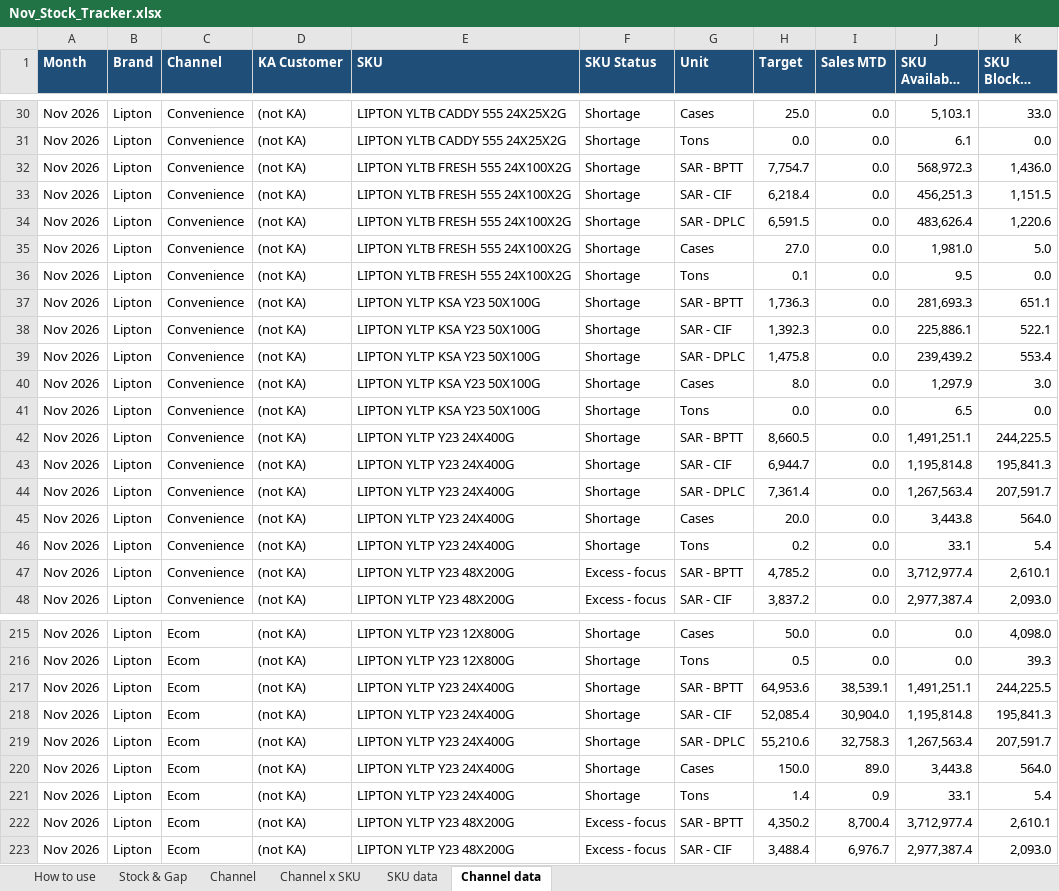
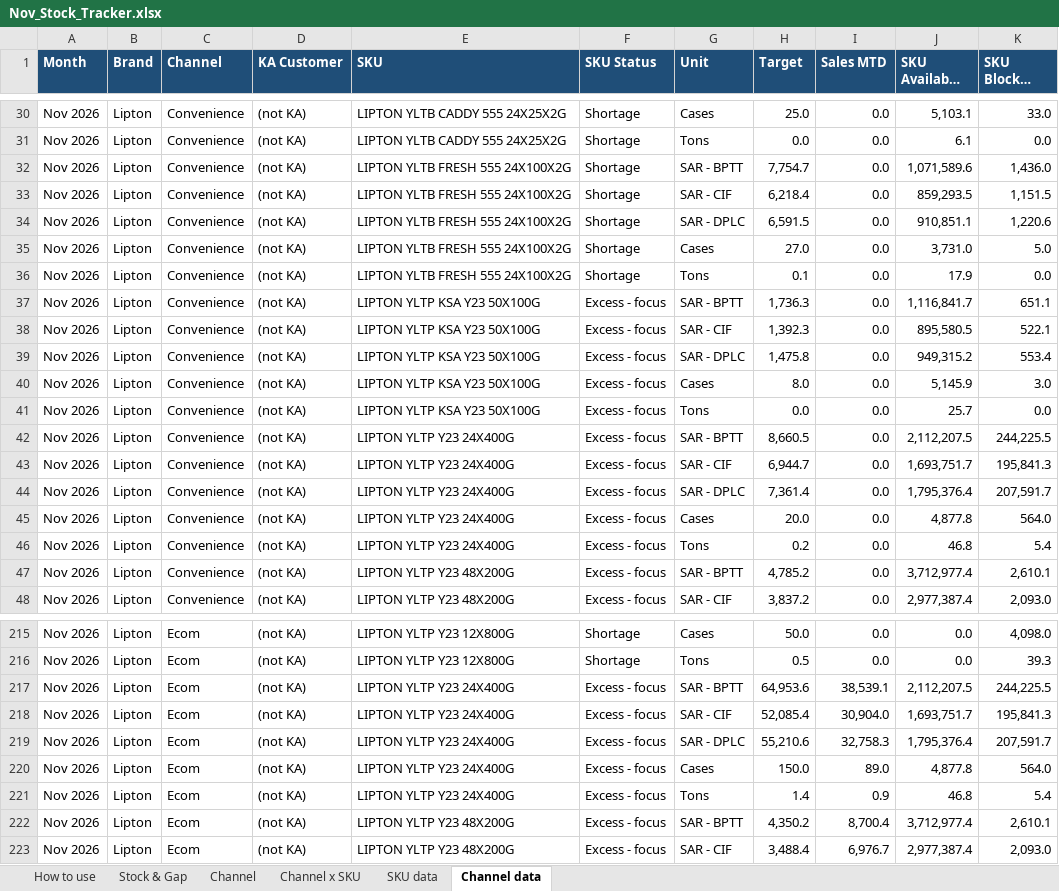
Before and after one commit to abdulrahmanabueldahab-ux/nov-stock-tracker, an Excel workbook: Nov_Stock_Tracker.xlsx, sheet Channel data, drawn as a sheet; only a part is shown, gaps mark what is left out; long unchanged cells end in …; values as stored, in another font and other column widths than the file's, no borders; charts and pictures not drawn; the diff covers the shown part only; the diff names each change by its address in the sheet, - before the commit and + after, or states it on an @@ line.

```diff
--- a/Nov_Stock_Tracker.xlsx (sheet Channel data)
+++ b/Nov_Stock_Tracker.xlsx (sheet Channel data)
-J32 (SKU Available Stock): 568,972.3
+J32 (SKU Available Stock): 1,071,589.6
-J33 (SKU Available Stock): 456,251.3
+J33 (SKU Available Stock): 859,293.5
-J34 (SKU Available Stock): 483,626.4
+J34 (SKU Available Stock): 910,851.1
-J35 (SKU Available Stock): 1,981.0
+J35 (SKU Available Stock): 3,731.0
-J36 (SKU Available Stock): 9.5
+J36 (SKU Available Stock): 17.9
-F37:F46 (SKU Status): Shortage
+F37:F46 (SKU Status): Excess - focus
-J37 (SKU Available Stock): 281,693.3
+J37 (SKU Available Stock): 1,116,841.7
-J38 (SKU Available Stock): 225,886.1
+J38 (SKU Available Stock): 895,580.5
-J39 (SKU Available Stock): 239,439.2
+J39 (SKU Available Stock): 949,315.2
-J40 (SKU Available Stock): 1,297.9
+J40 (SKU Available Stock): 5,145.9
-J41 (SKU Available Stock): 6.5
+J41 (SKU Available Stock): 25.7
-J42 (SKU Available Stock): 1,491,251.1
+J42 (SKU Available Stock): 2,112,207.5
-J43 (SKU Available Stock): 1,195,814.8
+J43 (SKU Available Stock): 1,693,751.7
-J44 (SKU Available Stock): 1,267,563.4
+J44 (SKU Available Stock): 1,795,376.4
-J45 (SKU Available Stock): 3,443.8
+J45 (SKU Available Stock): 4,877.8
-J46 (SKU Available Stock): 33.1
+J46 (SKU Available Stock): 46.8
-F217:F221 (SKU Status): Shortage
+F217:F221 (SKU Status): Excess - focus
-J217 (SKU Available Stock): 1,491,251.1
+J217 (SKU Available Stock): 2,112,207.5
-J218 (SKU Available Stock): 1,195,814.8
+J218 (SKU Available Stock): 1,693,751.7
-J219 (SKU Available Stock): 1,267,563.4
+J219 (SKU Available Stock): 1,795,376.4
-J220 (SKU Available Stock): 3,443.8
+J220 (SKU Available Stock): 4,877.8
-J221 (SKU Available Stock): 33.1
+J221 (SKU Available Stock): 46.8
```
Also changed, not shown: 911 edited cells elsewhere in this sheet, sheet SKU data, sheet Stock & Gap, sheet Channel x SKU, sheet How to use, Stock_Sales_Tracker.xlsx, 1 other file.
